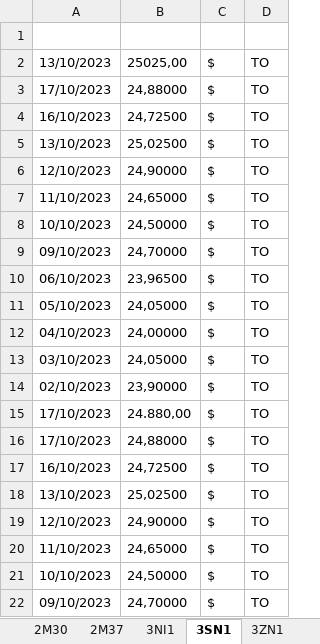
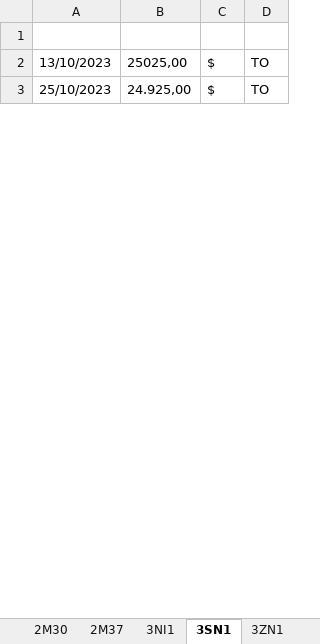
Before and after one commit to Adrizen89/metals-prices, an Excel workbook: metals_prices.xlsx, sheet 3SN1, drawn as a sheet; only a part is shown; values as stored, in another font and other column widths than the file's, no borders; removed rows and columns are numbered as before the commit, all else as after; the diff covers the shown part only; the diff names each change by its address in the sheet, - before the commit and + after, or states it on an @@ line.

```diff
--- a/metals_prices.xlsx (sheet 3SN1)
+++ b/metals_prices.xlsx (sheet 3SN1)
-row 3: 17/10/2023 | 24,88000 | $ | TO
-A3: 16/10/2023
+A3: 25/10/2023
-B3: 24,72500
+B3: 24.925,00
-row 5: 13/10/2023 | 25,02500 | $ | TO
-row 6: 12/10/2023 | 24,90000 | $ | TO
-row 7: 11/10/2023 | 24,65000 | $ | TO
-row 8: 10/10/2023 | 24,50000 | $ | TO
-row 9: 09/10/2023 | 24,70000 | $ | TO
-row 10: 06/10/2023 | 23,96500 | $ | TO
-row 11: 05/10/2023 | 24,05000 | $ | TO
-row 12: 04/10/2023 | 24,00000 | $ | TO
-row 13: 03/10/2023 | 24,05000 | $ | TO
-row 14: 02/10/2023 | 23,90000 | $ | TO
-row 15: 17/10/2023 | 24.880,00 | $ | TO
-row 16: 17/10/2023 | 24,88000 | $ | TO
-row 17: 16/10/2023 | 24,72500 | $ | TO
-row 18: 13/10/2023 | 25,02500 | $ | TO
-row 19: 12/10/2023 | 24,90000 | $ | TO
-row 20: 11/10/2023 | 24,65000 | $ | TO
-row 21: 10/10/2023 | 24,50000 | $ | TO
-row 22: 09/10/2023 | 24,70000 | $ | TO
```
Also changed, not shown: 72 removed rows and 20 edited cells elsewhere in this sheet, sheet 2M30, sheet 3CU1, sheet 3NI1, sheet 3ZN1, sheet 1AU3, sheet 1AG1, 9 more sheets, other sheet tabs, 5 other files.
